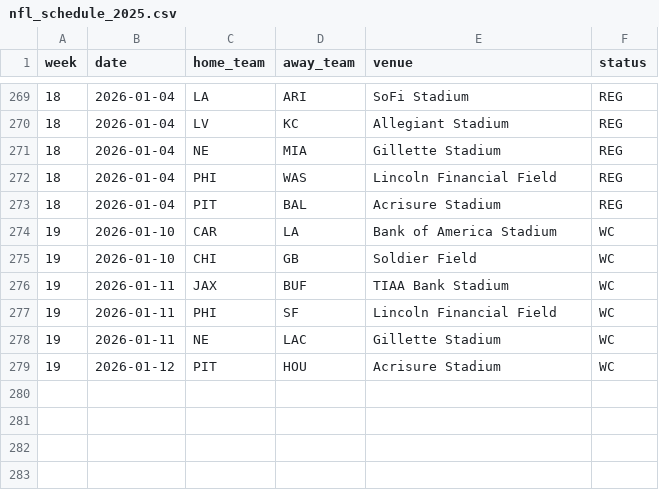
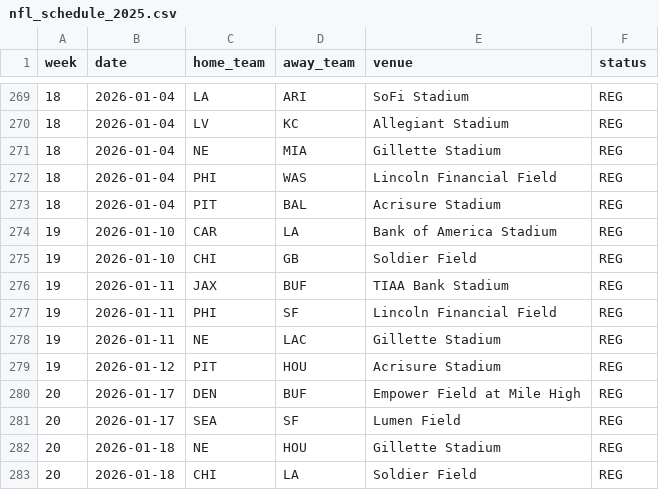
Before and after one commit to gmalbert/nfl-predictions, a CSV file: data_files/nfl_schedule_2025.csv, drawn as a sheet; only a part is shown, gaps mark what is left out.

Commit message:
Fixed Upcoming Games Schedule issue, added GH action to update schedule

```diff
--- a/data_files/nfl_schedule_2025.csv
+++ b/data_files/nfl_schedule_2025.csv
@@ -273,7 +273,11 @@ week,date,home_team,away_team,venue,status
 18,2026-01-04,PIT,BAL,Acrisure Stadium,REG
-19,2026-01-10,CAR,LA,Bank of America Stadium,WC
-19,2026-01-10,CHI,GB,Soldier Field,WC
-19,2026-01-11,JAX,BUF,TIAA Bank Stadium,WC
-19,2026-01-11,PHI,SF,Lincoln Financial Field,WC
-19,2026-01-11,NE,LAC,Gillette Stadium,WC
-19,2026-01-12,PIT,HOU,Acrisure Stadium,WC
+19,2026-01-10,CAR,LA,Bank of America Stadium,REG
+19,2026-01-10,CHI,GB,Soldier Field,REG
+19,2026-01-11,JAX,BUF,TIAA Bank Stadium,REG
+19,2026-01-11,PHI,SF,Lincoln Financial Field,REG
+19,2026-01-11,NE,LAC,Gillette Stadium,REG
+19,2026-01-12,PIT,HOU,Acrisure Stadium,REG
+20,2026-01-17,DEN,BUF,Empower Field at Mile High,REG
+20,2026-01-17,SEA,SF,Lumen Field,REG
+20,2026-01-18,NE,HOU,Gillette Stadium,REG
+20,2026-01-18,CHI,LA,Soldier Field,REG
```
Also changed, not shown: data_files/model_feature_importances.csv, data_files/nfl_games_historical.csv, 7 other files.
